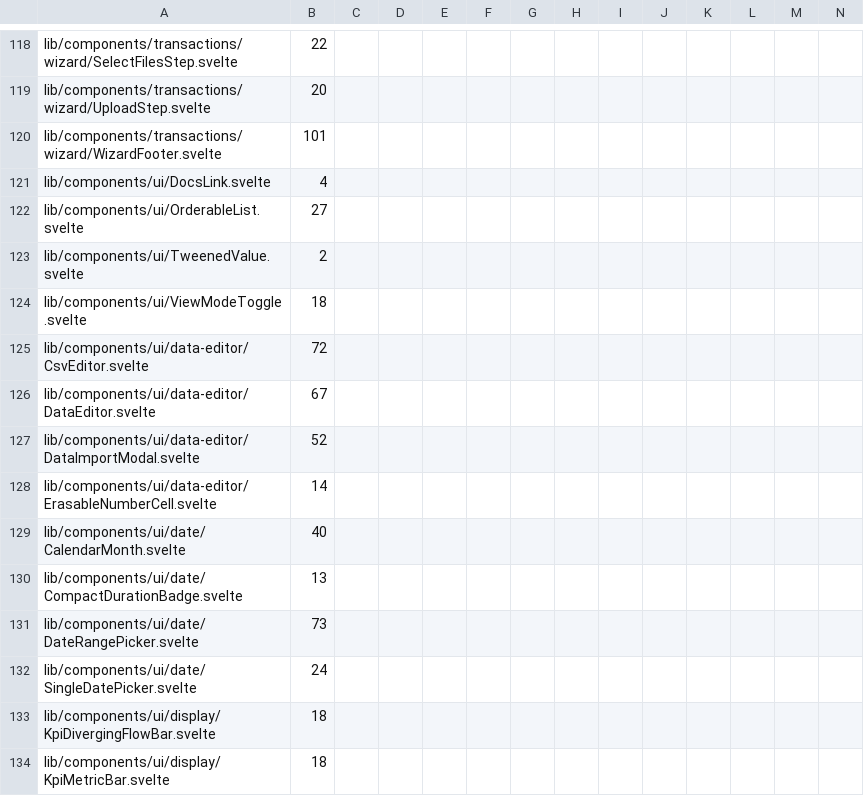
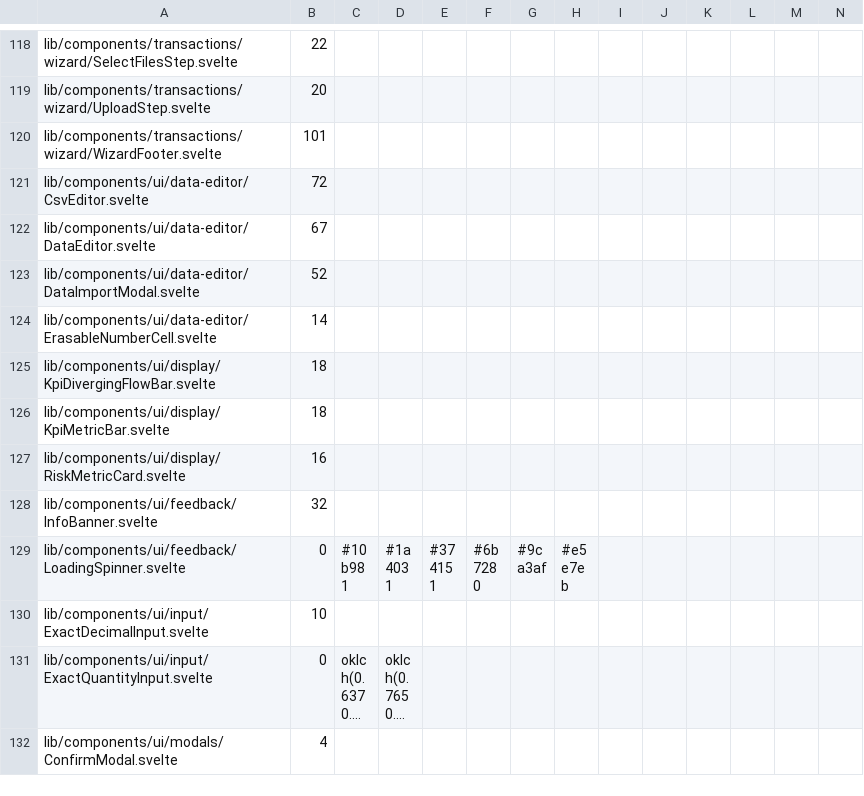
Before and after one commit to Librefolio/LibreFolio, a TSV file: frontend/src/themeRoles.baseline.tsv, drawn as a sheet; only a part is shown, gaps mark what is left out; the shorter side is filled out with more unchanged rows; long unchanged cells end in …; rows hold the shown columns only; the diff covers the shown part only; the diff names each change by its address in the sheet, - before the commit and + after, or states it on an @@ line.

```diff
--- a/frontend/src/themeRoles.baseline.tsv
+++ b/frontend/src/themeRoles.baseline.tsv
-row 121: lib/components/ui/DocsLink.svelte | 4
-row 122: lib/components/ui/OrderableList.svelte | 27
-row 123: lib/components/ui/TweenedValue.svelte | 2
-row 124: lib/components/ui/ViewModeToggle.svelte | 18
-row 129: lib/components/ui/date/CalendarMonth.svelte | 40
-row 130: lib/components/ui/date/CompactDurationBadge.svelte | 13
-row 131: lib/components/ui/date/DateRangePicker.svelte | 73
-row 132: lib/components/ui/date/SingleDatePicker.svelte | 24
```
Also changed, not shown: 11 removed rows elsewhere in this file, 8 other files.
